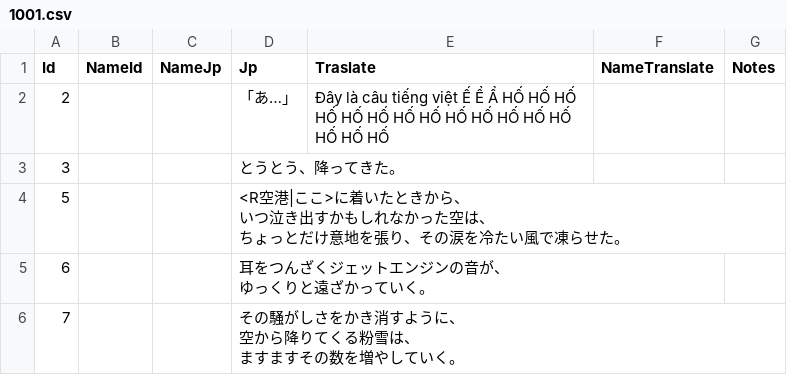
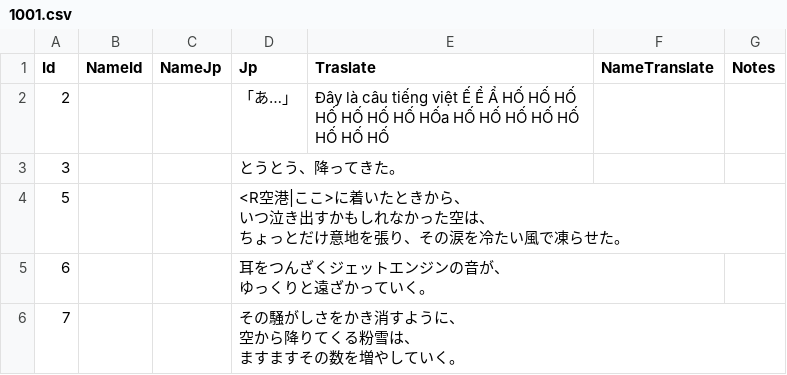
Before and after one commit to Rekotow/repo, a CSV file: sce/trans/csv/1001.csv, drawn as a sheet; only a part is shown.

```diff
--- a/sce/trans/csv/1001.csv
+++ b/sce/trans/csv/1001.csv
@@ -1,3 +1,3 @@
 Id,NameId,NameJp,Jp,Traslate,NameTranslate,Notes
-2,,,「あ…」,Đây là câu tiếng việt Ế Ể Ẩ HỐ HỐ HỐ HỐ HỐ HỐ HỐ HỐ HỐ HỐ HỐ HỐ HỐ HỐ HỐ HỐ,,
+2,,,「あ…」,Đây là câu tiếng việt Ế Ể Ẩ HỐ HỐ HỐ HỐ HỐ HỐ HỐ HỐa HỐ HỐ HỐ HỐ HỐ HỐ HỐ HỐ,,
 3,,,とうとう、降ってきた。,,,
```
Also changed, not shown: 1 other file.
